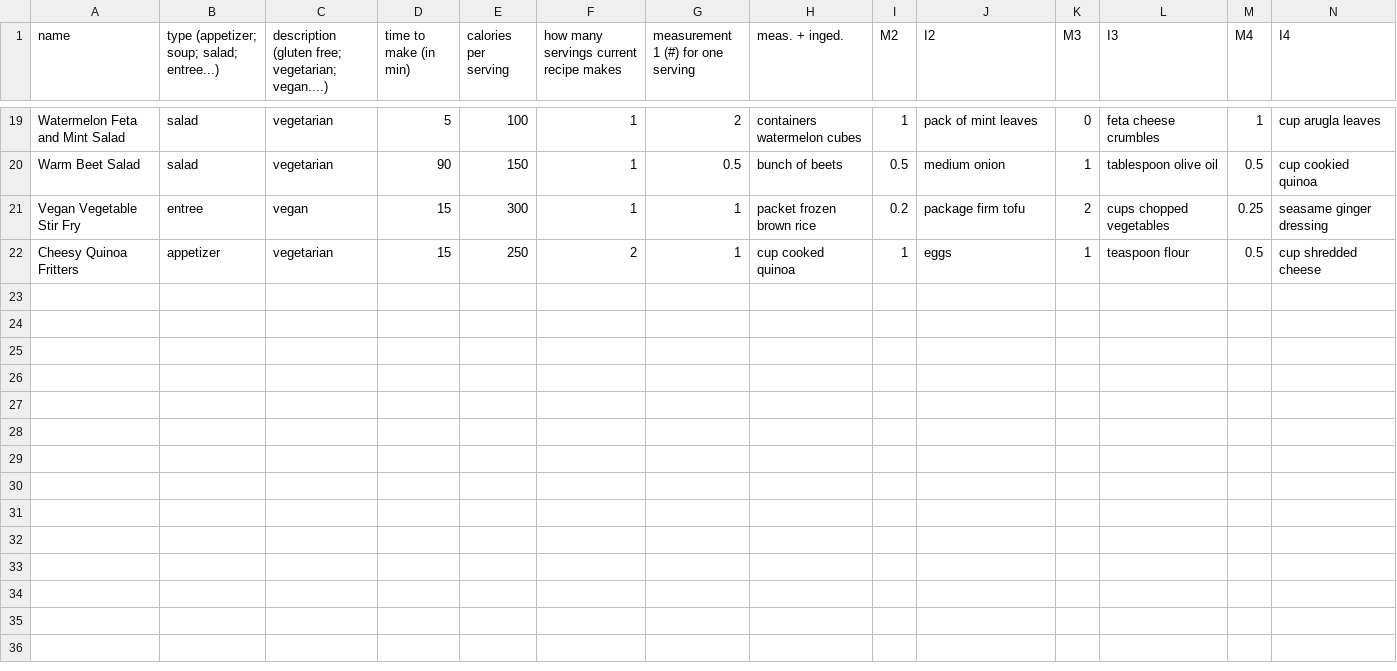
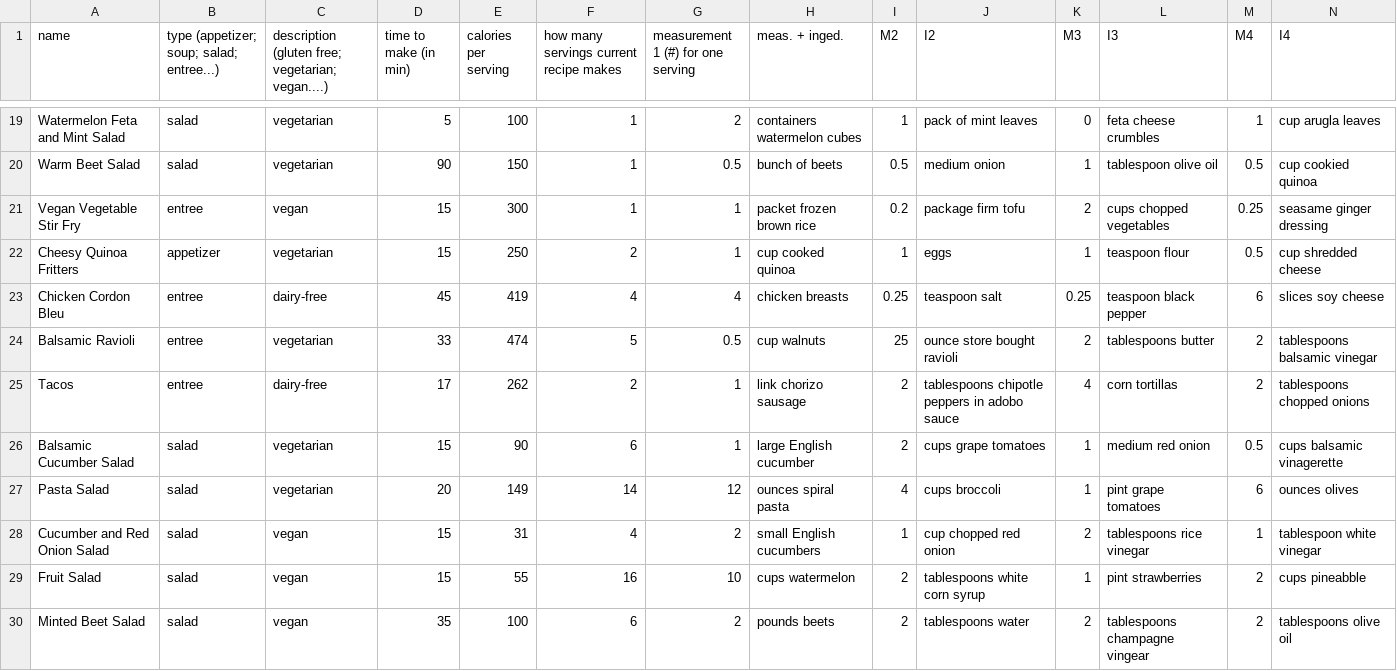
Before and after one commit to gpretekin101/Cs11a-FinalProject, a CSV file: Recipes.csv, drawn as a sheet; only a part is shown, gaps mark what is left out; rows hold the shown columns only; the diff names each change by its address in the sheet, - before the commit and + after, or states it on an @@ line.

Commit message:
Adding recipes to the excel sheet

```diff
--- a/Recipes.csv
+++ b/Recipes.csv
+row 23: Chicken Cordon Bleu | entree | dairy-free | 45 | 419 | 4 | 4 | chicken breasts | 0.25 | teaspoon salt | 0.25 | teaspoon black pepper | 6 | slices soy cheese
+row 24: Balsamic Ravioli | entree | vegetarian | 33 | 474 | 5 | 0.5 | cup walnuts | 25 | ounce store bought ravioli | 2 | tablespoons butter | 2 | tablespoons balsamic vinegar
+row 25: Tacos | entree | dairy-free | 17 | 262 | 2 | 1 | link chorizo sausage | 2 | tablespoons chipotle peppers in adobo sauce | 4 | corn tortillas | 2 | tablespoons chopped onions
+row 26: Balsamic Cucumber Salad | salad | vegetarian | 15 | 90 | 6 | 1 | large English cucumber | 2 | cups grape tomatoes | 1 | medium red onion | 0.5 | cups balsamic vinagerette
+row 27: Pasta Salad | salad | vegetarian | 20 | 149 | 14 | 12 | ounces spiral pasta | 4 | cups broccoli | 1 | pint grape tomatoes | 6 | ounces olives
+row 28: Cucumber and Red Onion Salad | salad | vegan | 15 | 31 | 4 | 2 | small English cucumbers | 1 | cup chopped red onion | 2 | tablespoons rice vinegar | 1 | tablespoon white vinegar
+row 29: Fruit Salad | salad | vegan | 15 | 55 | 16 | 10 | cups watermelon | 2 | tablespoons white corn syrup | 1 | pint strawberries | 2 | cups pineabble
+row 30: Minted Beet Salad | salad | vegan | 35 | 100 | 6 | 2 | pounds beets | 2 | tablespoons water | 2 | tablespoons champagne vingear | 2 | tablespoons olive oil
```
